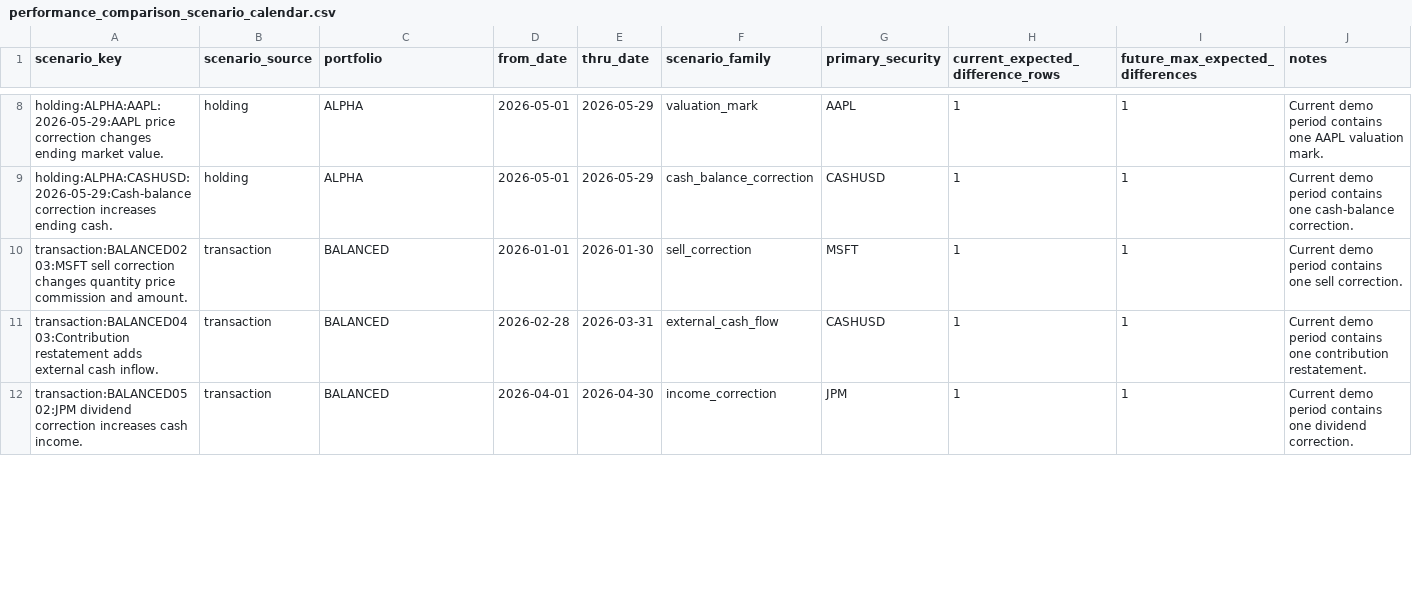
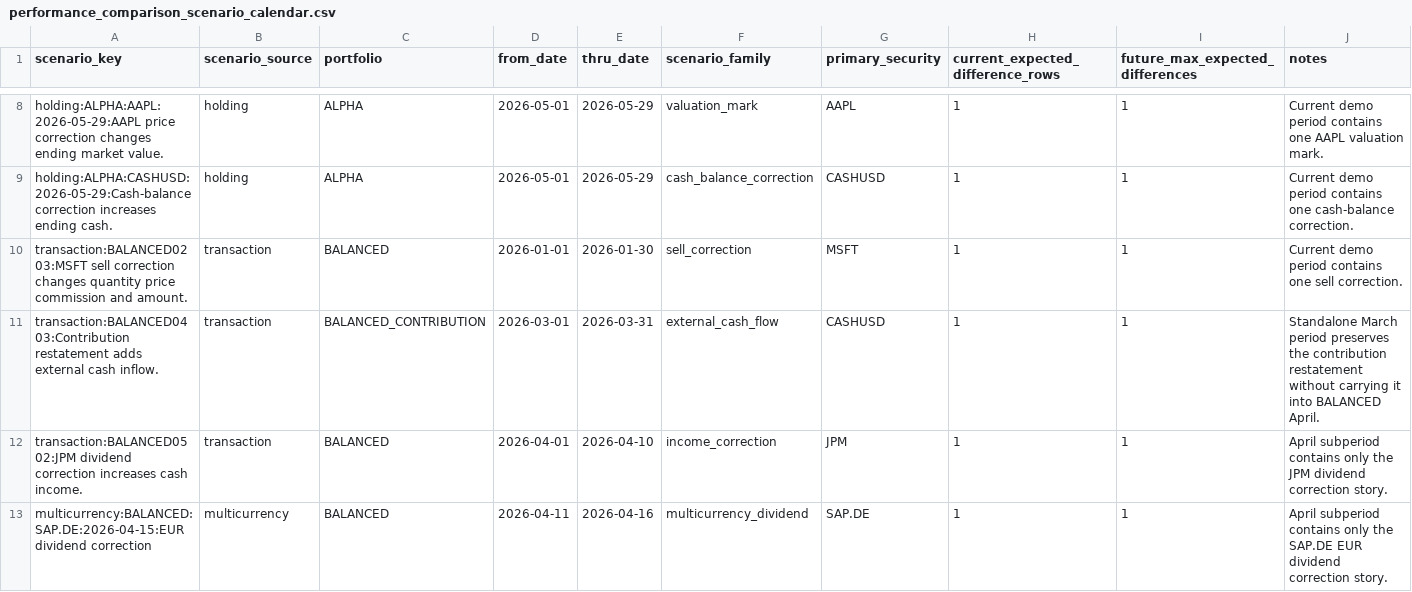
Before and after one commit to JohnDReynolds/portfolio-performance-analytics, a CSV file: scripts/operational_demo_data/performance_comparison_scenario_calendar.csv, drawn as a sheet; only a part is shown, gaps mark what is left out; the diff covers the shown part only.

```diff
--- a/scripts/operational_demo_data/performance_comparison_scenario_calendar.csv
+++ b/scripts/operational_demo_data/performance_comparison_scenario_calendar.csv
@@ -10,3 +10,4 @@ holding:ALPHA:CASHUSD:2026-05-29:Cash-balance correction increases ending cash.,
 transaction:BALANCED0203:MSFT sell correction changes quantity price commission and amount.,transaction,BALANCED,2026-01-01,2026-01-30,sell_correction,MSFT,1,1,Current demo period contains one sell correction.
-transaction:BALANCED0403:Contribution restatement adds external cash inflow.,transaction,BALANCED,2026-02-28,2026-03-31,external_cash_flow,CASHUSD,1,1,Current demo period contains one contribution restatement.
-transaction:BALANCED0502:JPM dividend correction increases cash income.,transaction,BALANCED,2026-04-01,2026-04-30,income_correction,JPM,1,1,Current demo period contains one dividend correction.
+transaction:BALANCED0403:Contribution restatement adds external cash inflow.,transaction,BALANCED_CONTRIBUTION,2026-03-01,2026-03-31,external_cash_flow,CASHUSD,1,1,Standalone March period preserves the contribution restatement without carrying it into BALANCED April.
+transaction:BALANCED0502:JPM dividend correction increases cash income.,transaction,BALANCED,2026-04-01,2026-04-10,income_correction,JPM,1,1,April subperiod contains only the JPM dividend correction story.
+multicurrency:BALANCED:SAP.DE:2026-04-15:EUR dividend correction,multicurrency,BALANCED,2026-04-11,2026-04-16,multicurrency_dividend,SAP.DE,1,1,April subperiod contains only the SAP.DE EUR dividend correction story.
```
Also changed, not shown: 1 added row and 7 edited cells elsewhere in this file, ppar/setup_templates/axysapx_performance_comparison/snapshot_a/holdings.csv, ppar/setup_templates/axysapx_performance_comparison/snapshot_a/portperf.csv, 50 other files.
